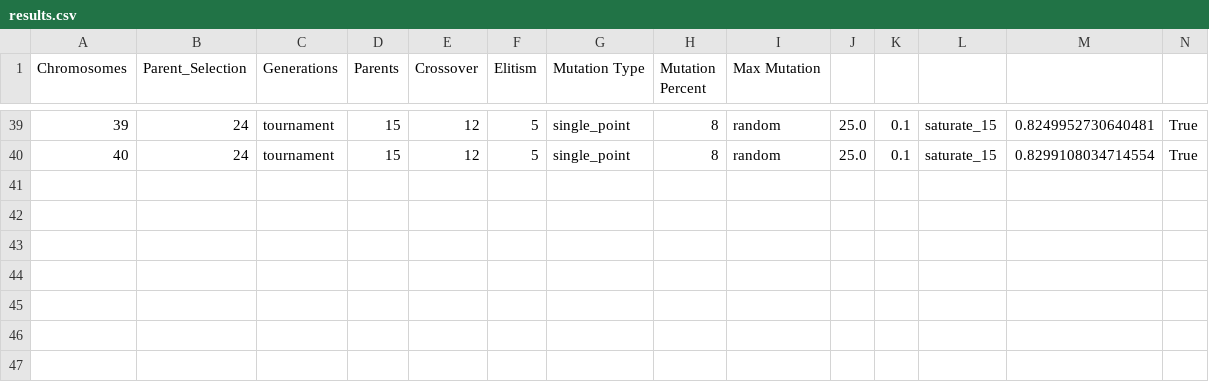
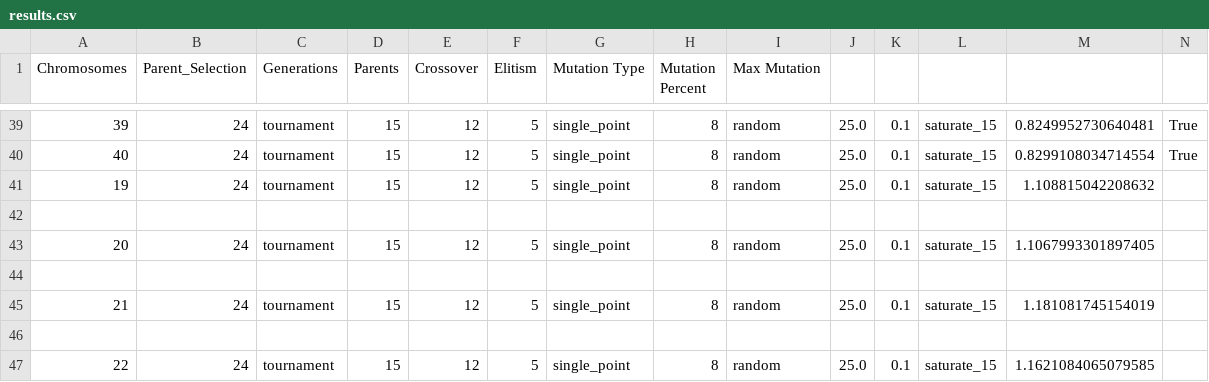
Before and after one commit to UBC-Solar/Simulation, a CSV file: simulation/data/results/results.csv, drawn as a sheet; only a part is shown, gaps mark what is left out; rows hold the shown columns only; the diff names each change by its address in the sheet, - before the commit and + after, or states it on an @@ line.

```diff
--- a/simulation/data/results/results.csv
+++ b/simulation/data/results/results.csv
+row 41: 19 | 24 | tournament | 15 | 12 | 5 | single_point | 8 | random | 25.0 | 0.1 | saturate_15 | 1.108815042208632
+row 42: (empty)
+row 43: 20 | 24 | tournament | 15 | 12 | 5 | single_point | 8 | random | 25.0 | 0.1 | saturate_15 | 1.1067993301897405
+row 44: (empty)
+row 45: 21 | 24 | tournament | 15 | 12 | 5 | single_point | 8 | random | 25.0 | 0.1 | saturate_15 | 1.181081745154019
+row 46: (empty)
+row 47: 22 | 24 | tournament | 15 | 12 | 5 | single_point | 8 | random | 25.0 | 0.1 | saturate_15 | 1.1621084065079585
```
Also changed, not shown: 16 other files.
